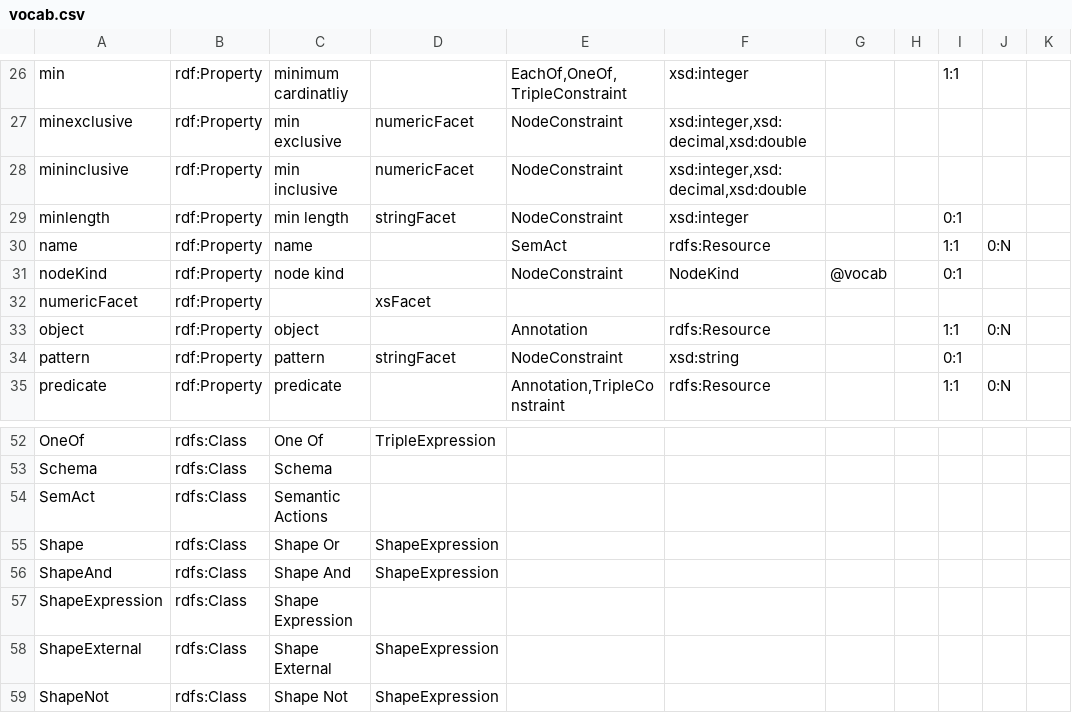
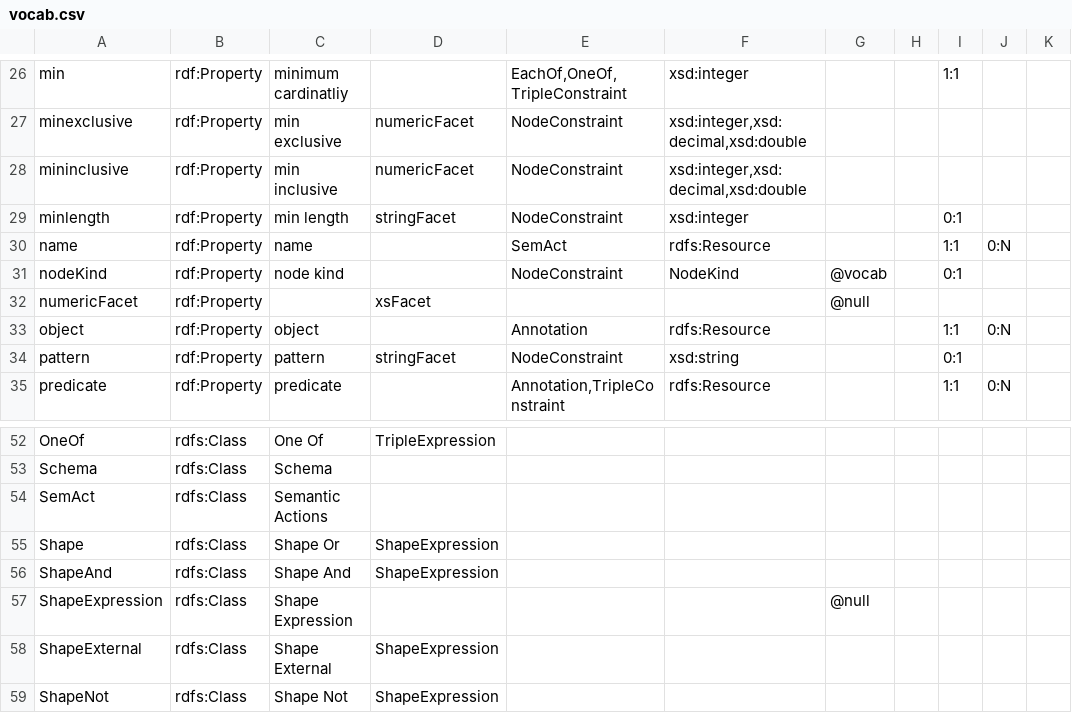
Before and after one commit to shexSpec/shexspec.github.io, a CSV file: ns/vocab.csv, drawn as a sheet; only a part is shown, gaps mark what is left out; the diff covers the shown part only; the diff names each change by its address in the sheet, - before the commit and + after, or states it on an @@ line.

```diff
--- a/ns/vocab.csv
+++ b/ns/vocab.csv
-G32: (empty)
+G32: @null
-G57: (empty)
+G57: @null
```
Also changed, not shown: 10 edited cells elsewhere in this file, 5 other files.
